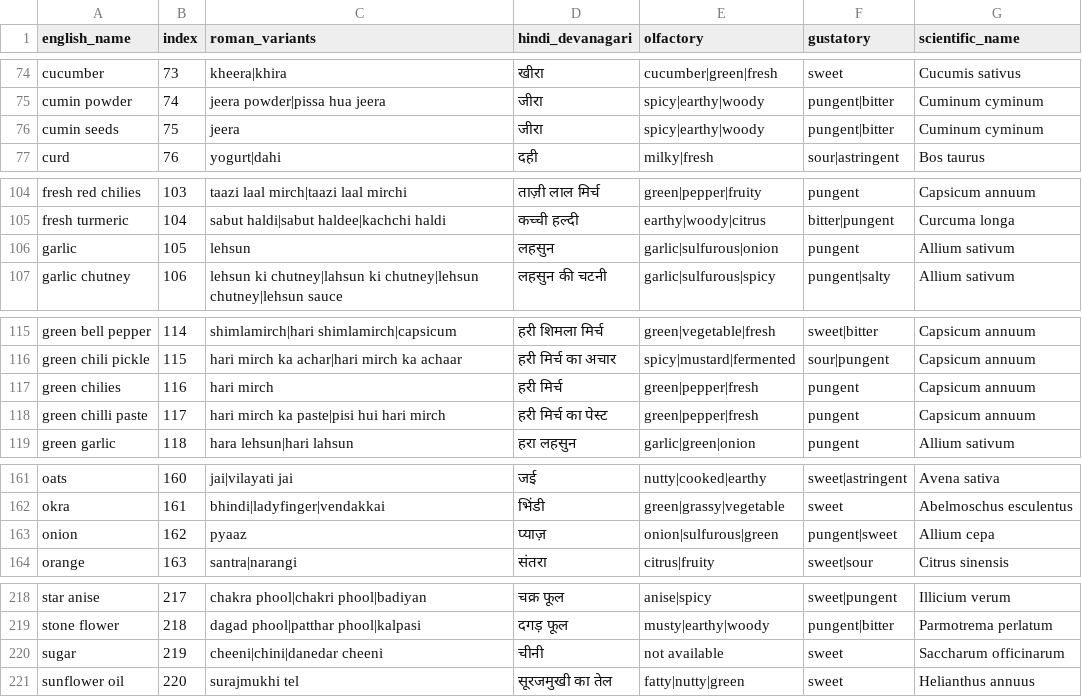
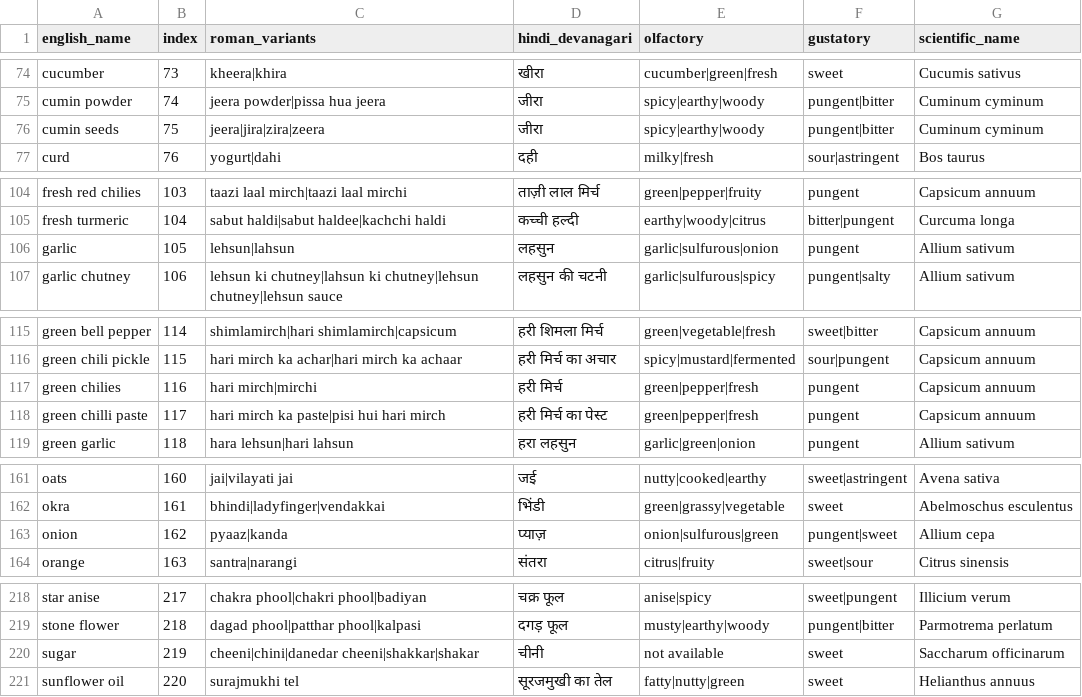
Before and after one commit to sarthakagg29/Indian-Culinary-Search-and-Ingredient-Substitution-System, a CSV file: D1_input_lookup_ingredient_250_final_dataset.csv, drawn as a sheet; only a part is shown, gaps mark what is left out.

```diff
--- a/D1_input_lookup_ingredient_250_final_dataset.csv
+++ b/D1_input_lookup_ingredient_250_final_dataset.csv
@@ -75,3 +75,3 @@ cucumber,73,kheera|khira,खीरा,cucumber|green|fresh,sweet,Cucumis sativus
 cumin powder,74,jeera powder|pissa hua jeera,जीरा,spicy|earthy|woody,pungent|bitter,Cuminum cyminum
-cumin seeds,75,jeera,जीरा,spicy|earthy|woody,pungent|bitter,Cuminum cyminum
+cumin seeds,75,jeera|jira|zira|zeera,जीरा,spicy|earthy|woody,pungent|bitter,Cuminum cyminum
 curd,76,yogurt|dahi,दही,milky|fresh,sour|astringent,Bos taurus
@@ -105,3 +105,3 @@ fresh red chilies,103,taazi laal mirch|taazi laal mirchi,ताज़ी ला
 fresh turmeric,104,sabut haldi|sabut haldee|kachchi haldi,कच्ची हल्दी,earthy|woody|citrus,bitter|pungent,Curcuma longa
-garlic,105,lehsun,लहसुन,garlic|sulfurous|onion,pungent,Allium sativum
+garlic,105,lehsun|lahsun,लहसुन,garlic|sulfurous|onion,pungent,Allium sativum
 garlic chutney,106,lehsun ki chutney|lahsun ki chutney|lehsun chutney|lehsun sauce,लहसुन की चटनी,garlic|sulfurous|spicy,pungent|salty,Allium sativum
@@ -116,3 +116,3 @@ green bell pepper,114,shimlamirch|hari shimlamirch|capsicum,हरी शिम
 green chili pickle,115,hari mirch ka achar|hari mirch ka achaar,हरी मिर्च का अचार,spicy|mustard|fermented,sour|pungent,Capsicum annuum
-green chilies,116,hari mirch,हरी मिर्च,green|pepper|fresh,pungent,Capsicum annuum
+green chilies,116,hari mirch|mirchi,हरी मिर्च,green|pepper|fresh,pungent,Capsicum annuum
 green chilli paste,117,hari mirch ka paste|pisi hui hari mirch,हरी मिर्च का पेस्ट,green|pepper|fresh,pungent,Capsicum annuum
@@ -162,3 +162,3 @@ oats,160,jai|vilayati jai,जई,nutty|cooked|earthy,sweet|astringent,Avena sati
 okra,161,bhindi|ladyfinger|vendakkai,भिंडी,green|grassy|vegetable,sweet,Abelmoschus esculentus
-onion,162,pyaaz,प्याज़,onion|sulfurous|green,pungent|sweet,Allium cepa
+onion,162,pyaaz|kanda,प्याज़,onion|sulfurous|green,pungent|sweet,Allium cepa
 orange,163,santra|narangi,संतरा,citrus|fruity,sweet|sour,Citrus sinensis
@@ -219,3 +219,3 @@ star anise,217,chakra phool|chakri phool|badiyan,चक्र फूल,anise|sp
 stone flower,218,dagad phool|patthar phool|kalpasi,दगड़ फूल,musty|earthy|woody,pungent|bitter,Parmotrema perlatum
-sugar,219,cheeni|chini|danedar cheeni,चीनी,not available,sweet,Saccharum officinarum
+sugar,219,cheeni|chini|danedar cheeni|shakkar|shakar,चीनी,not available,sweet,Saccharum officinarum
 sunflower oil,220,surajmukhi tel,सूरजमुखी का तेल,fatty|nutty|green,sweet,Helianthus annuus
```
Also changed, not shown: 10 other files.
